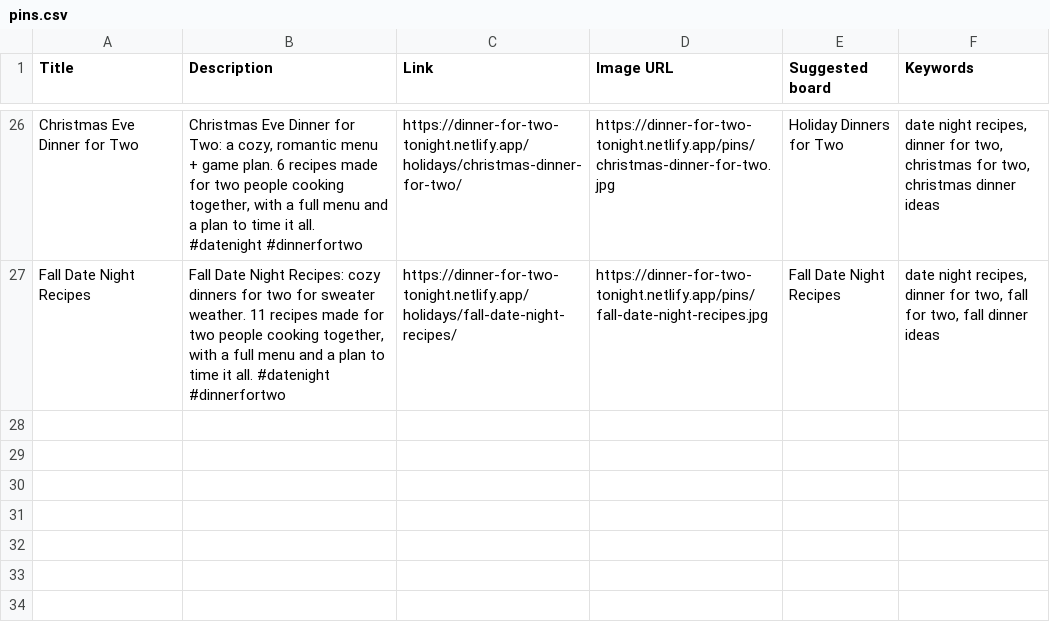
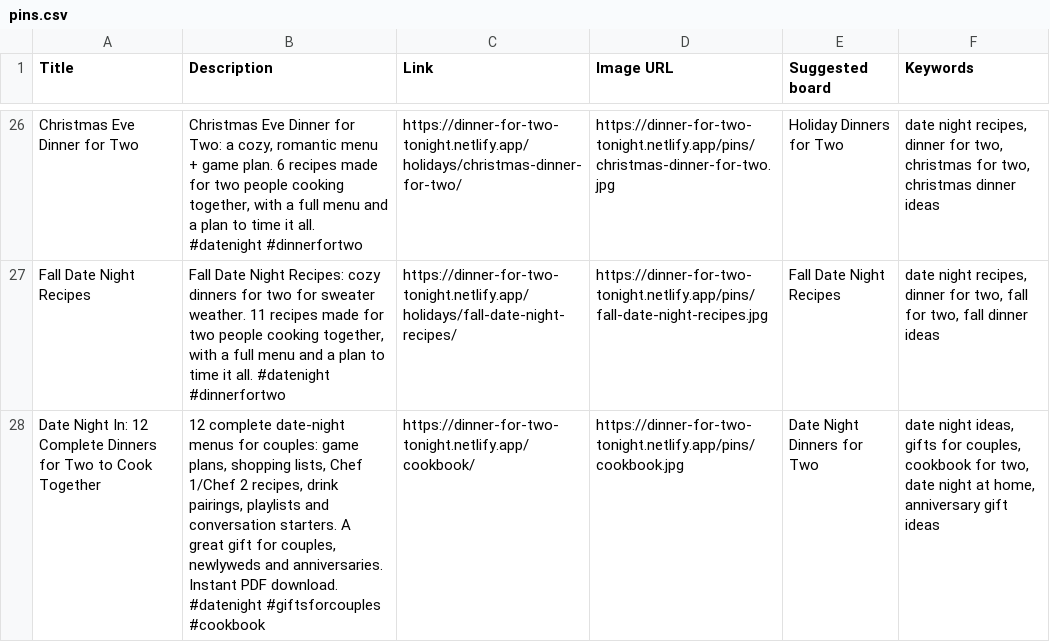
Before and after one commit to robertjc83/table-for-two, a CSV file: pinterest/pins.csv, drawn as a sheet; only a part is shown, gaps mark what is left out.

```diff
--- a/pinterest/pins.csv
+++ b/pinterest/pins.csv
@@ -27 +27,2 @@
 "Fall Date Night Recipes","Fall Date Night Recipes: cozy dinners for two for sweater weather. 11 recipes made for two people cooking together, with a full menu and a plan to time it all. #datenight #dinnerfortwo","https://dinner-for-two-tonight.netlify.app/holidays/fall-date-night-recipes/","https://dinner-for-two-tonight.netlify.app/pins/fall-date-night-recipes.jpg","Fall Date Night Recipes","date night recipes, dinner for two, fall for two, fall dinner ideas"
+"Date Night In: 12 Complete Dinners for Two to Cook Together","12 complete date-night menus for couples: game plans, shopping lists, Chef 1/Chef 2 recipes, drink pairings, playlists and conversation starters. A great gift for couples, newlyweds and anniversaries. Instant PDF download. #datenight #giftsforcouples #cookbook","https://dinner-for-two-tonight.netlify.app/cookbook/","https://dinner-for-two-tonight.netlify.app/pins/cookbook.jpg","Date Night Dinners for Two","date night ideas, gifts for couples, cookbook for two, date night at home, anniversary gift ideas"
```
Also changed, not shown: 6 other files.
